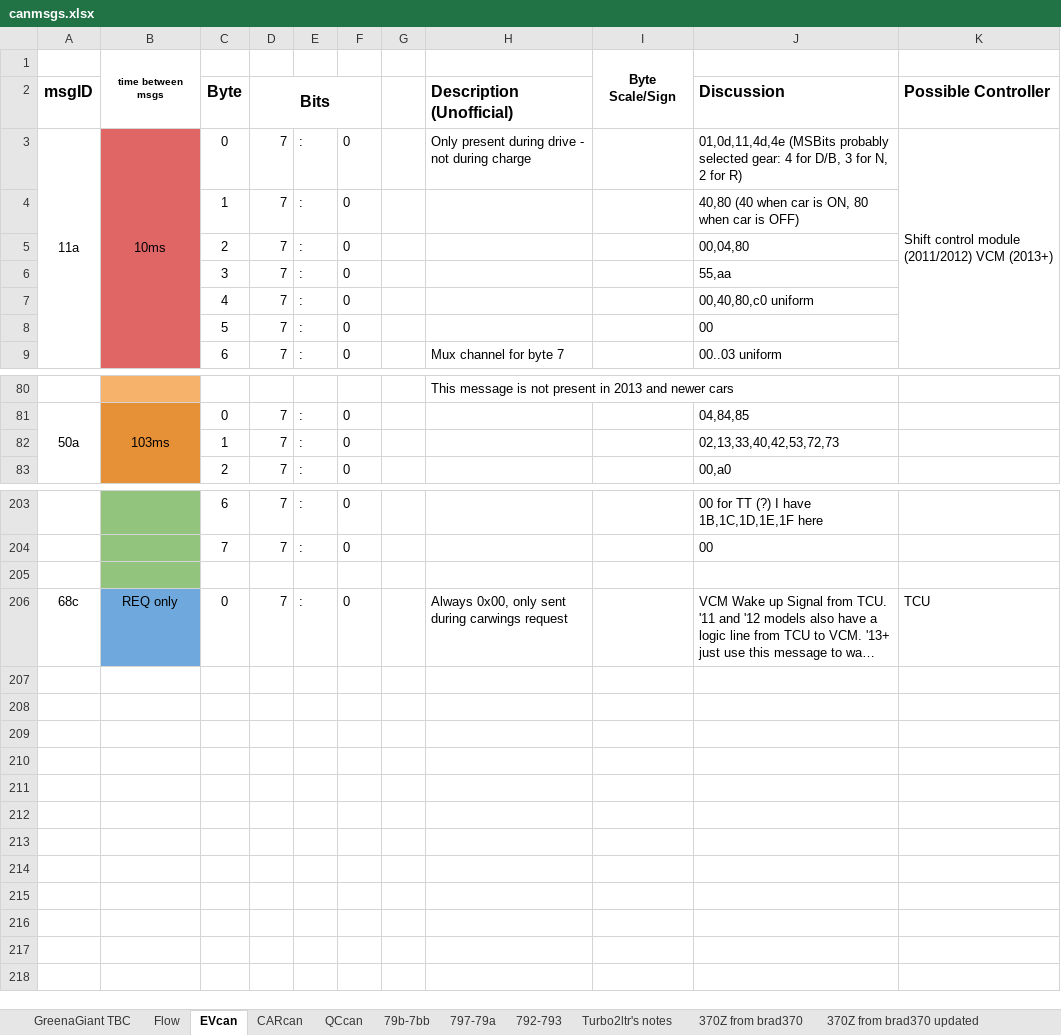
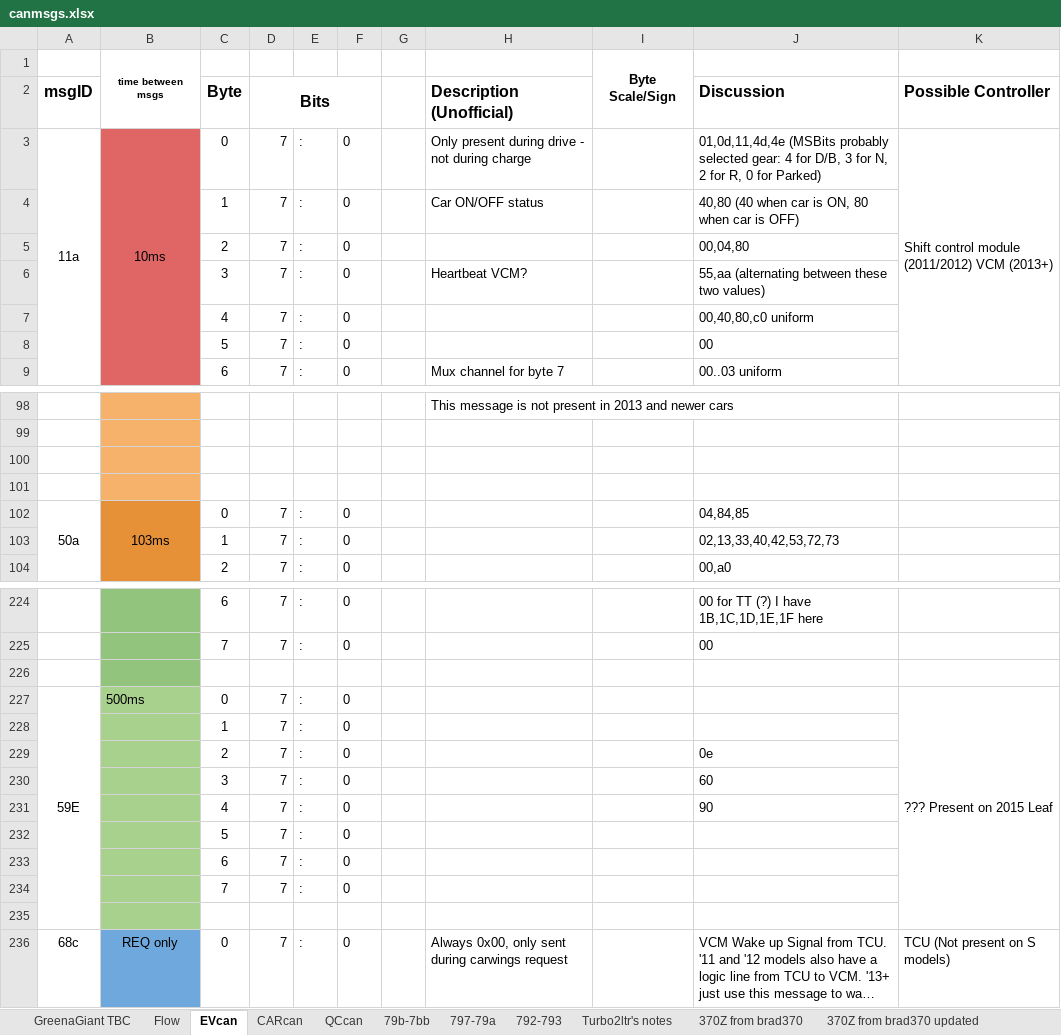
Before and after one commit to baradhili/leaf_can_bus_messages, an Excel workbook: canmsgs.xlsx, sheet EVcan, drawn as a sheet; only a part is shown, gaps mark what is left out; long unchanged cells end in …; values as stored, in another font and other column widths than the file's, no borders; addresses are those after the commit; the diff covers the shown part only; the diff names each change by its address in the sheet, - before the commit and + after, or states it on an @@ line.

Commit message:
Update CAN messages
Added 4 more templates that were available on the 2015 Leaf
Fixed lots of descriptions
Added more sample values to the document

```diff
--- a/canmsgs.xlsx (sheet EVcan)
+++ b/canmsgs.xlsx (sheet EVcan)
-J3 (Discussion): …2 for R)
+J3 (Discussion): …2 for R, 0 for Parked)
-H4 (Description (Unofficial)): (empty)
+H4 (Description (Unofficial)): Car ON/OFF status
-H6 (Description (Unofficial)): (empty)
+H6 (Description (Unofficial)): Heartbeat VCM?
-J6 (Discussion): 55,aa
+J6 (Discussion): 55,aa (alternating between these two values)
-B98 fill: none
+B98 fill: #F6B26B
+row 99: (empty)
+row 100: (empty)
+row 101: (empty)
+row 227: 59E | 500ms | 0 | 7 | : | 0 |  |  |  |  | ??? Present on 2015 Leaf
+row 228:  |  | 1 | 7 | : | 0
+row 229:  |  | 2 | 7 | : | 0 |  |  |  | 0e
+row 230:  |  | 3 | 7 | : | 0 |  |  |  | 60
+row 231:  |  | 4 | 7 | : | 0 |  |  |  | 90
+row 232:  |  | 5 | 7 | : | 0
+row 233:  |  | 6 | 7 | : | 0
+row 234:  |  | 7 | 7 | : | 0
+row 235: (empty)
-K236 (Possible Controller): TCU
+K236 (Possible Controller): TCU (Not present on S models)
```
Also changed, not shown: 18 added rows, 19 edited cells and cell formats elsewhere in this sheet.
